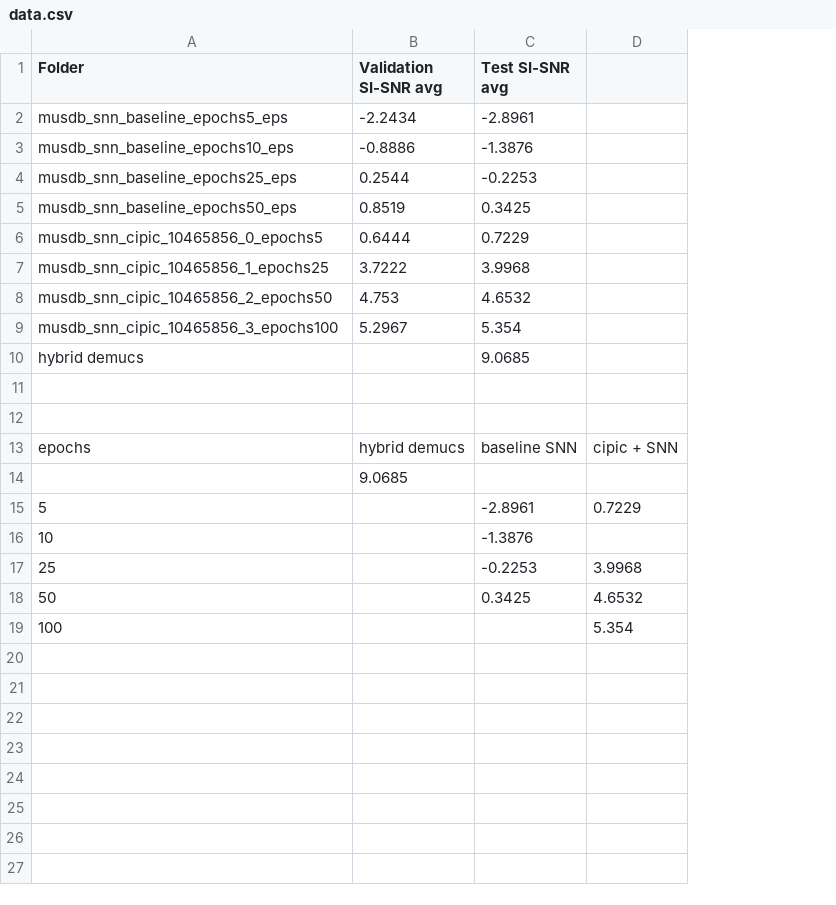
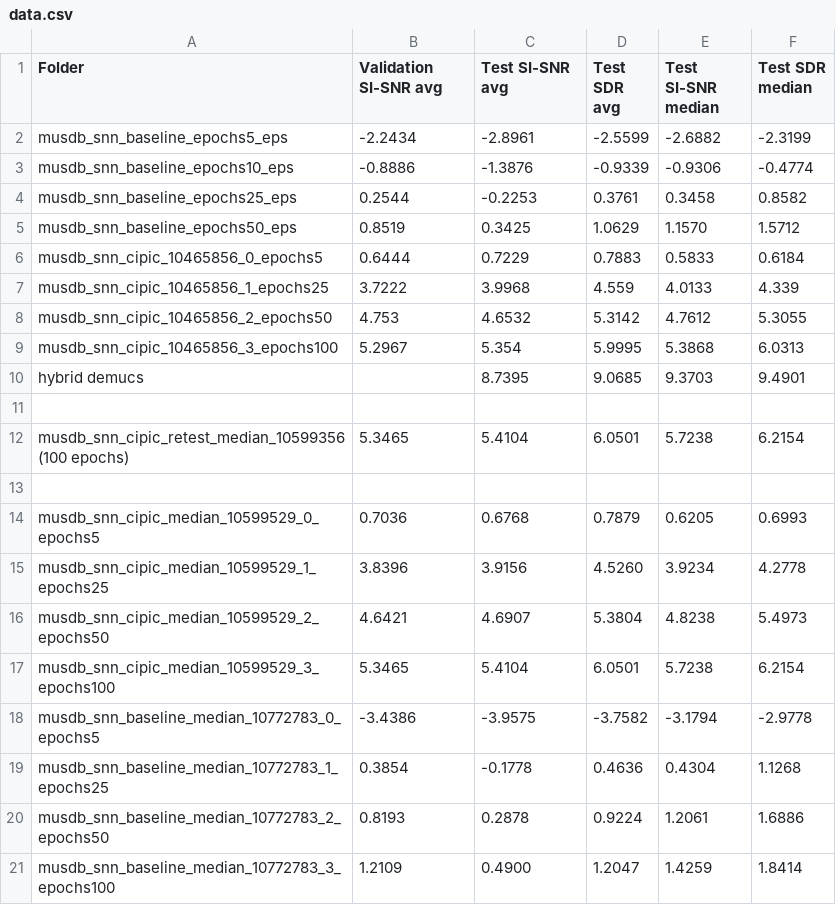
Before and after one commit to BujSet/IntelNeuromorphicDNSChallenge, a CSV file: chtc_files/data/data.csv, drawn as a sheet; removed rows and columns are numbered as before the commit, all else as after; the diff names each change by its address in the sheet, - before the commit and + after, or states it on an @@ line.

Commit message:
median cipic/baseline data

```diff
--- a/chtc_files/data/data.csv
+++ b/chtc_files/data/data.csv
-column D, empty
+column D (Test SDR avg), rows 2-10: -2.5599 | -0.9339 | 0.3761 | 1.0629 | 0.7883 | 4.559 | 5.3142 | 5.9995 | 9.0685
+column E (Test SI-SNR median), rows 2-10: -2.6882 | -0.9306 | 0.3458 | 1.1570 | 0.5833 | 4.0133 | 4.7612 | 5.3868 | 9.3703
+column F (Test SDR median), rows 2-10: -2.3199 | -0.4774 | 0.8582 | 1.5712 | 0.6184 | 4.339 | 5.3055 | 6.0313 | 9.4901
-C10 (Test SI-SNR avg): 9.0685
+C10 (Test SI-SNR avg): 8.7395
+row 12: musdb_snn_cipic_retest_median_10599356 (100 epochs) | 5.3465 | 5.4104 | 6.0501 | 5.7238 | 6.2154
-row 13: epochs | hybrid demucs | baseline SNN | cipic + SNN
-row 14:  | 9.0685
-row 15: 5 |  | -2.8961 | 0.7229
-row 16: 10 |  | -1.3876
-row 17: 25 |  | -0.2253 | 3.9968
-row 18: 50 |  | 0.3425 | 4.6532
-row 19: 100 |  |  | 5.354
+row 14: musdb_snn_cipic_median_10599529_0_epochs5 | 0.7036 | 0.6768 | 0.7879 | 0.6205 | 0.6993
+row 15: musdb_snn_cipic_median_10599529_1_epochs25 | 3.8396 | 3.9156 | 4.5260 | 3.9234 | 4.2778
+row 16: musdb_snn_cipic_median_10599529_2_epochs50 | 4.6421 | 4.6907 | 5.3804 | 4.8238 | 5.4973
+row 17: musdb_snn_cipic_median_10599529_3_epochs100 | 5.3465 | 5.4104 | 6.0501 | 5.7238 | 6.2154
+row 18: musdb_snn_baseline_median_10772783_0_epochs5 | -3.4386 | -3.9575 | -3.7582 | -3.1794 | -2.9778
+row 19: musdb_snn_baseline_median_10772783_1_epochs25 | 0.3854 | -0.1778 | 0.4636 | 0.4304 | 1.1268
+row 20: musdb_snn_baseline_median_10772783_2_epochs50 | 0.8193 | 0.2878 | 0.9224 | 1.2061 | 1.6886
+row 21: musdb_snn_baseline_median_10772783_3_epochs100 | 1.2109 | 0.4900 | 1.2047 | 1.4259 | 1.8414
```
Also changed, not shown: 55 other files.
